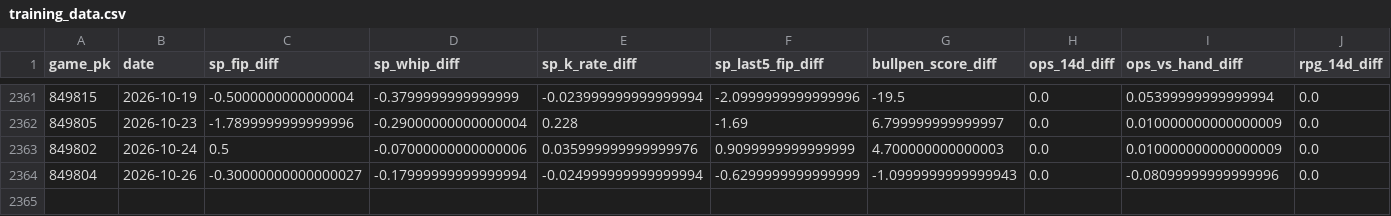
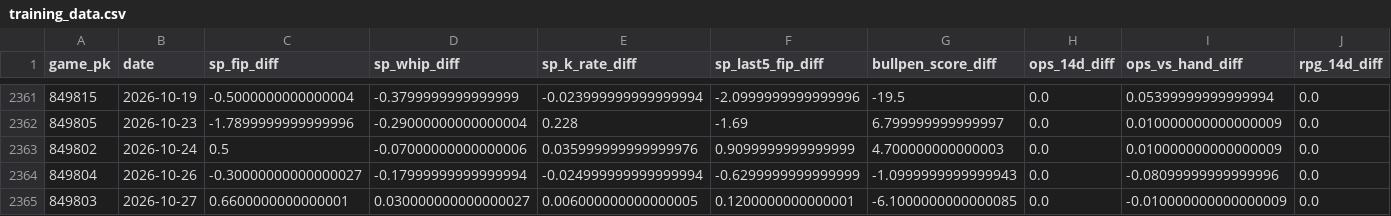
Before and after one commit to markmorris1210-gif/MLB-Predictor, a CSV file: data/training_data.csv, drawn as a sheet; only a part is shown, gaps mark what is left out; rows hold the shown columns only; the diff names each change by its address in the sheet, - before the commit and + after, or states it on an @@ line.

```diff
--- a/data/training_data.csv
+++ b/data/training_data.csv
+row 2365: 849803 | 2026-10-27 | 0.6600000000000001 | 0.030000000000000027 | 0.006000000000000005 | 0.1200000000000001 | -6.1000000000000085 | 0.0 | -0.010000000000000009 | 0.0
```
Also changed, not shown: 11 other files.
